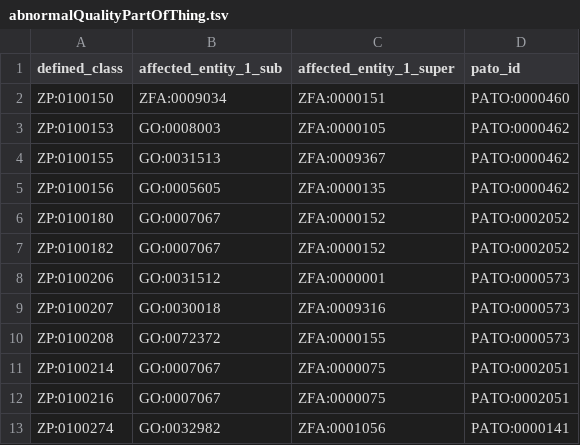
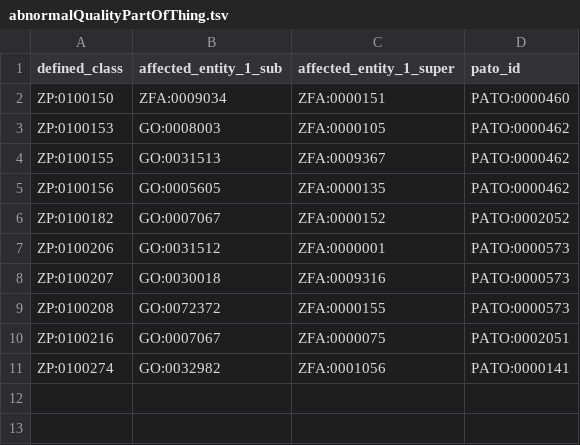
Before and after one commit to obophenotype/zebrafish-phenotype-ontology, a TSV file: src/patterns/data/manual/abnormalQualityPartOfThing.tsv, drawn as a sheet; the diff names each change by its address in the sheet, - before the commit and + after, or states it on an @@ line.

Commit message:
Update abnormalQualityPartOfThing.tsv

```diff
--- a/src/patterns/data/manual/abnormalQualityPartOfThing.tsv
+++ b/src/patterns/data/manual/abnormalQualityPartOfThing.tsv
-row 6: ZP:0100180 | GO:0007067 | ZFA:0000152 | PATO:0002052
-row 11: ZP:0100214 | GO:0007067 | ZFA:0000075 | PATO:0002051
```
